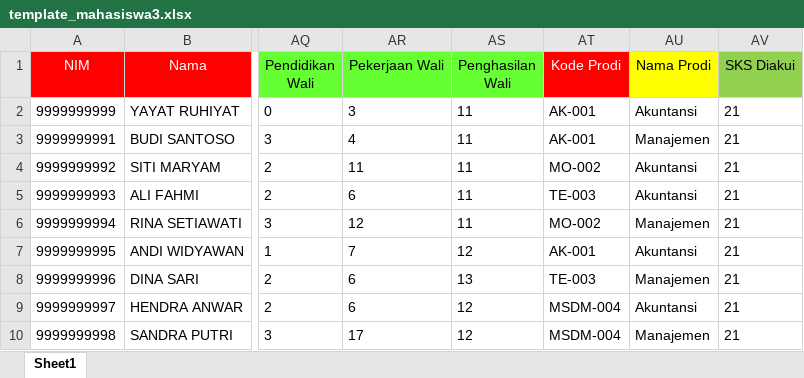
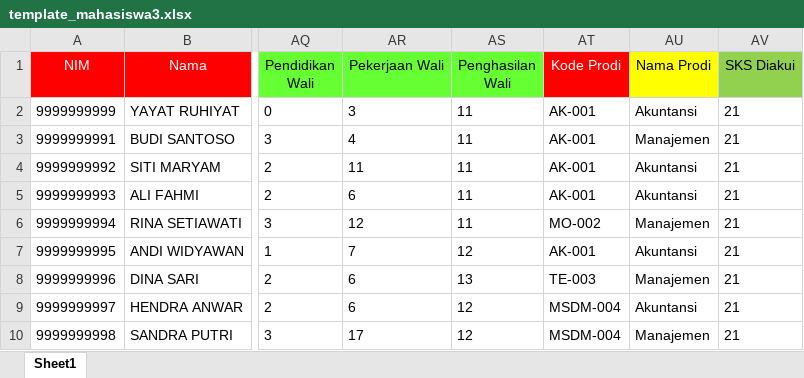
Before and after one commit to satriayp262/siakadppgi, an Excel workbook: public/template/template_mahasiswa3.xlsx, sheet Sheet1, drawn as a sheet; only a part is shown, gaps mark what is left out; values as stored, in another font and other column widths than the file's, no borders; the diff names each change by its address in the sheet, - before the commit and + after, or states it on an @@ line.

```diff
--- a/public/template/template_mahasiswa3.xlsx (sheet Sheet1)
+++ b/public/template/template_mahasiswa3.xlsx (sheet Sheet1)
-AT4 (Kode Prodi): MO-002
+AT4 (Kode Prodi): AK-001
-AT5 (Kode Prodi): TE-003
+AT5 (Kode Prodi): AK-001
```
Also changed, not shown: 2 other files.
